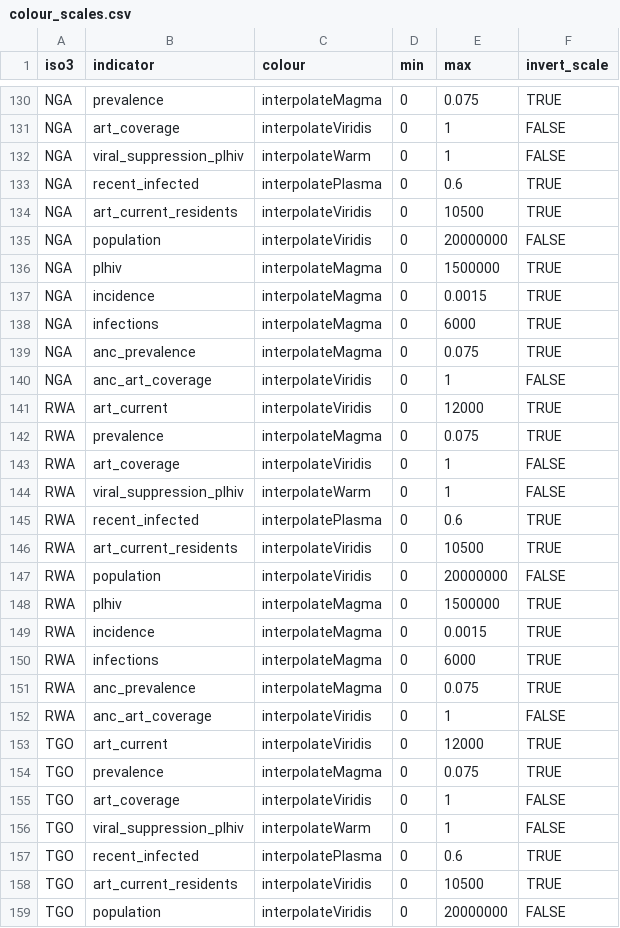
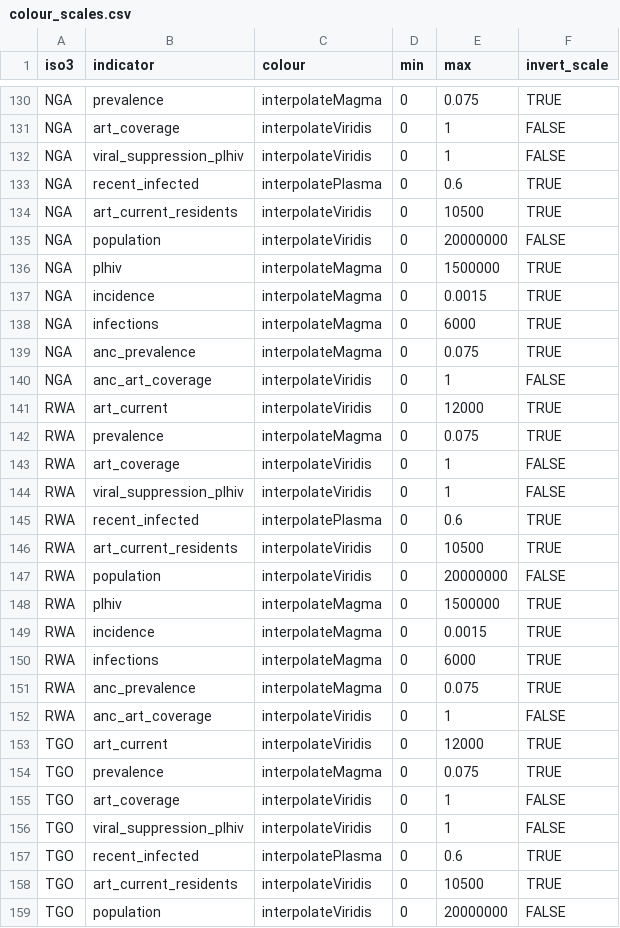
Before and after one commit to mrc-ide/naomi, a CSV file: inst/metadata/colour_scales.csv, drawn as a sheet; only a part is shown, gaps mark what is left out; the diff covers the shown part only.

Commit message:
Remove interpolateWarm in favour of interpolateViridis

```diff
--- a/inst/metadata/colour_scales.csv
+++ b/inst/metadata/colour_scales.csv
@@ -131,3 +131,3 @@ NGA,prevalence,interpolateMagma,0,0.075,TRUE
 NGA,art_coverage,interpolateViridis,0,1,FALSE
-NGA,viral_suppression_plhiv,interpolateWarm,0,1,FALSE
+NGA,viral_suppression_plhiv,interpolateViridis,0,1,FALSE
 NGA,recent_infected,interpolatePlasma,0,0.6,TRUE
@@ -143,3 +143,3 @@ RWA,prevalence,interpolateMagma,0,0.075,TRUE
 RWA,art_coverage,interpolateViridis,0,1,FALSE
-RWA,viral_suppression_plhiv,interpolateWarm,0,1,FALSE
+RWA,viral_suppression_plhiv,interpolateViridis,0,1,FALSE
 RWA,recent_infected,interpolatePlasma,0,0.6,TRUE
@@ -155,3 +155,3 @@ TGO,prevalence,interpolateMagma,0,0.075,TRUE
 TGO,art_coverage,interpolateViridis,0,1,FALSE
-TGO,viral_suppression_plhiv,interpolateWarm,0,1,FALSE
+TGO,viral_suppression_plhiv,interpolateViridis,0,1,FALSE
 TGO,recent_infected,interpolatePlasma,0,0.6,TRUE
```
Also changed, not shown: 10 edited cells elsewhere in this file.
